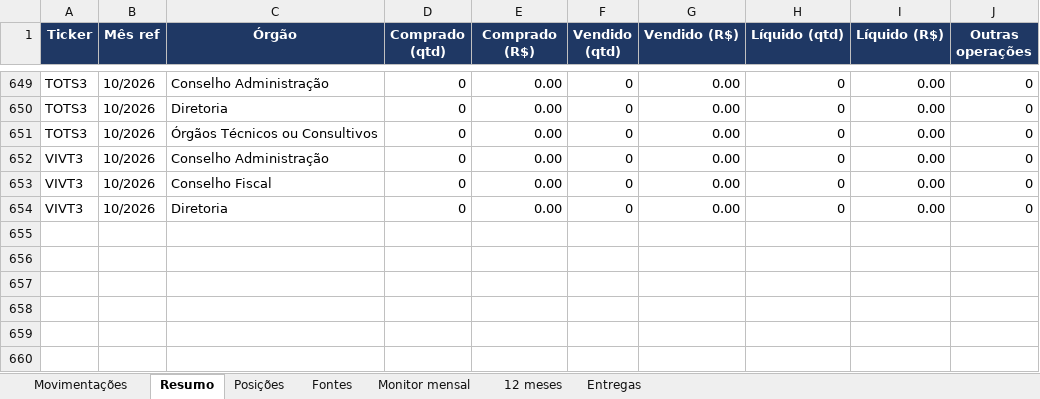
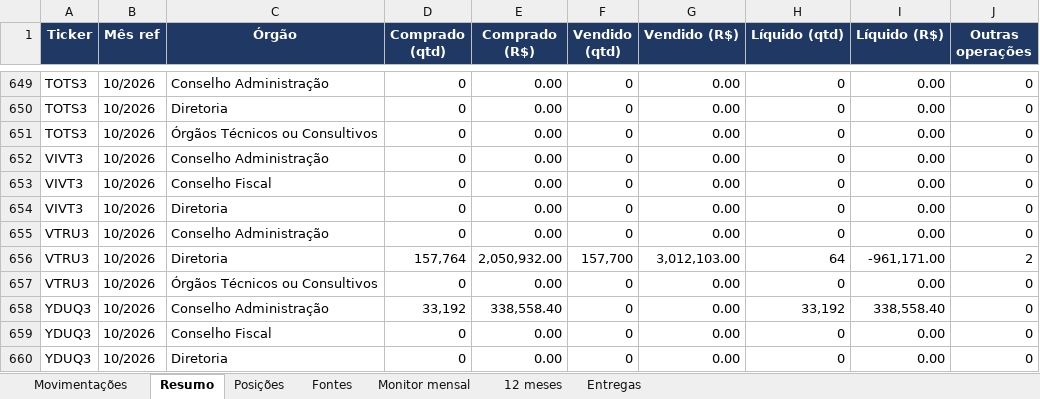
Before and after one commit to mmagalhaes2001/Monitor-dados, an Excel workbook: cvm44/negociacoes_cvm44.xlsx, sheet Resumo, drawn as a sheet; only a part is shown, gaps mark what is left out; values as stored, in another font and other column widths than the file's, no borders; the diff names each change by its address in the sheet, - before the commit and + after, or states it on an @@ line.

```diff
--- a/cvm44/negociacoes_cvm44.xlsx (sheet Resumo)
+++ b/cvm44/negociacoes_cvm44.xlsx (sheet Resumo)
+row 655: VTRU3 | 10/2026 | Conselho Administração | 0 | 0.00 | 0 | 0.00 | 0 | 0.00 | 0
+row 656: VTRU3 | 10/2026 | Diretoria | 157,764 | 2,050,932.00 | 157,700 | 3,012,103.00 | 64 | -961,171.00 | 2
+row 657: VTRU3 | 10/2026 | Órgãos Técnicos ou Consultivos | 0 | 0.00 | 0 | 0.00 | 0 | 0.00 | 0
+row 658: YDUQ3 | 10/2026 | Conselho Administração | 33,192 | 338,558.40 | 0 | 0.00 | 33,192 | 338,558.40 | 0
+row 659: YDUQ3 | 10/2026 | Conselho Fiscal | 0 | 0.00 | 0 | 0.00 | 0 | 0.00 | 0
+row 660: YDUQ3 | 10/2026 | Diretoria | 0 | 0.00 | 0 | 0.00 | 0 | 0.00 | 0
```
Also changed, not shown: sheet Movimentações, sheet Posições, sheet 12 meses, sheet Monitor mensal, sheet Fontes, sheet Entregas, 7 other files.
